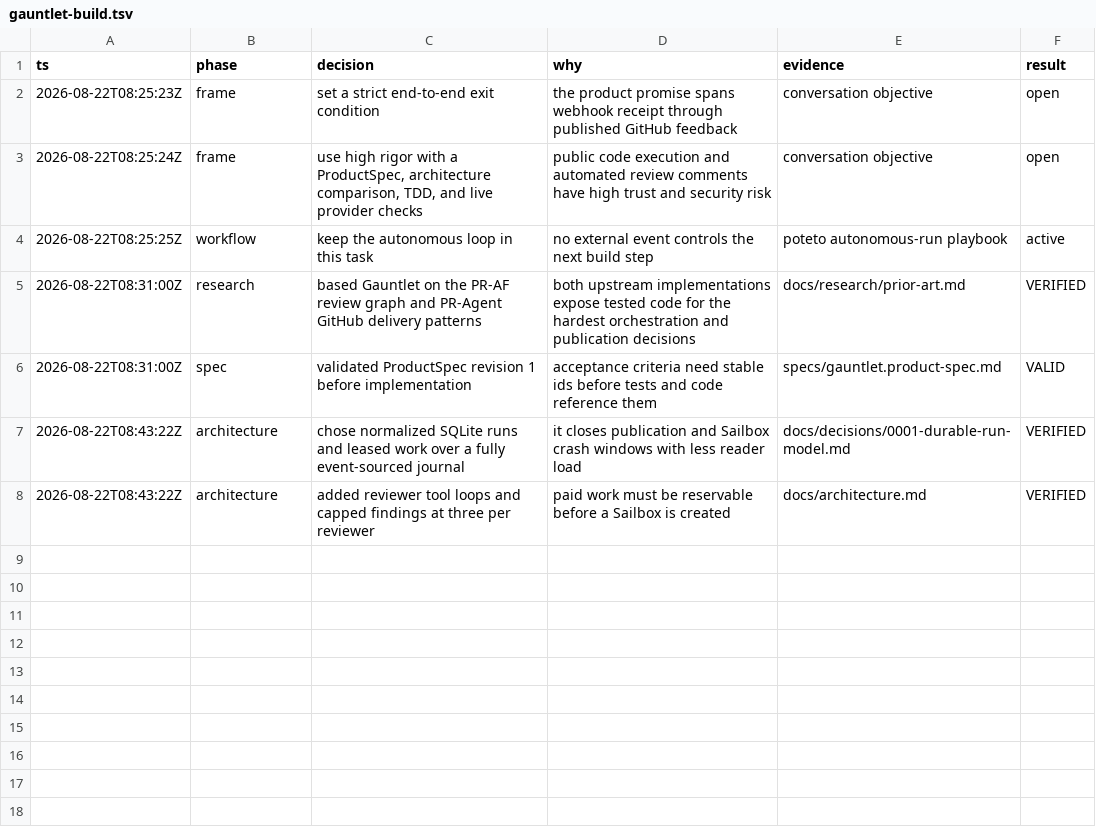
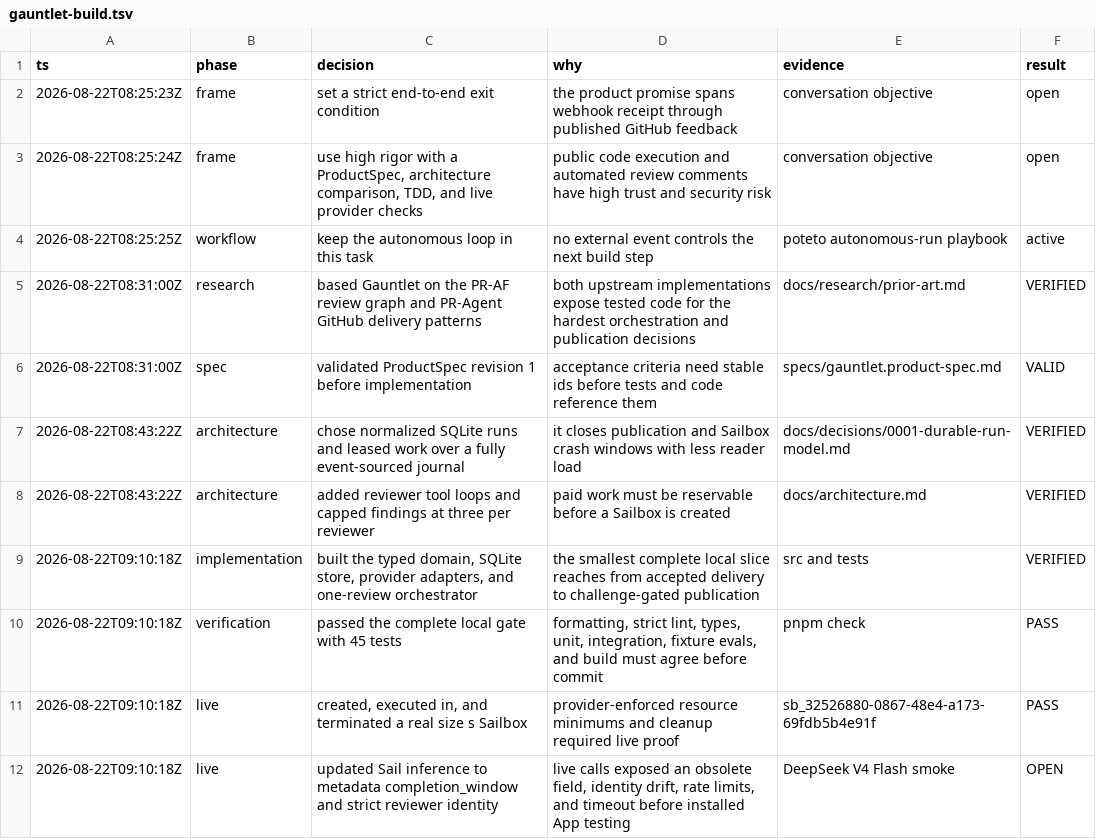
Before and after one commit to Kylejeong2/gauntlet, a TSV file: .audit/gauntlet-build.tsv, drawn as a sheet.

Commit message:
feat: implement challenge-gated pull request reviews

```diff
--- a/.audit/gauntlet-build.tsv
+++ b/.audit/gauntlet-build.tsv
@@ -8 +8,5 @@ ts	phase	decision	why	evidence	result
 2026-08-22T08:43:22Z	architecture	added reviewer tool loops and capped findings at three per reviewer	paid work must be reservable before a Sailbox is created	docs/architecture.md	VERIFIED
+2026-08-22T09:10:18Z	implementation	built the typed domain, SQLite store, provider adapters, and one-review orchestrator	the smallest complete local slice reaches from accepted delivery to challenge-gated publication	src and tests	VERIFIED
+2026-08-22T09:10:18Z	verification	passed the complete local gate with 45 tests	formatting, strict lint, types, unit, integration, fixture evals, and build must agree before commit	pnpm check	PASS
+2026-08-22T09:10:18Z	live	created, executed in, and terminated a real size s Sailbox	provider-enforced resource minimums and cleanup required live proof	sb_32526880-0867-48e4-a173-69fdb5b4e91f	PASS
+2026-08-22T09:10:18Z	live	updated Sail inference to metadata completion_window and strict reviewer identity	live calls exposed an obsolete field, identity drift, rate limits, and timeout before installed App testing	DeepSeek V4 Flash smoke	OPEN
```
Also changed, not shown: 45 other files.
